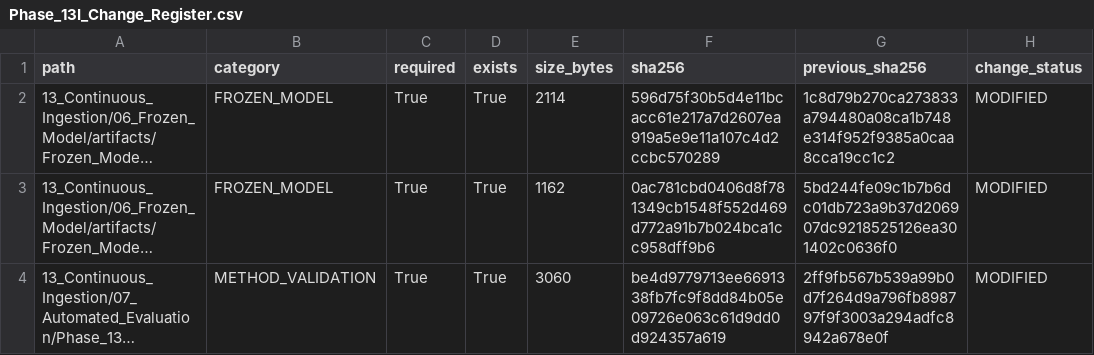
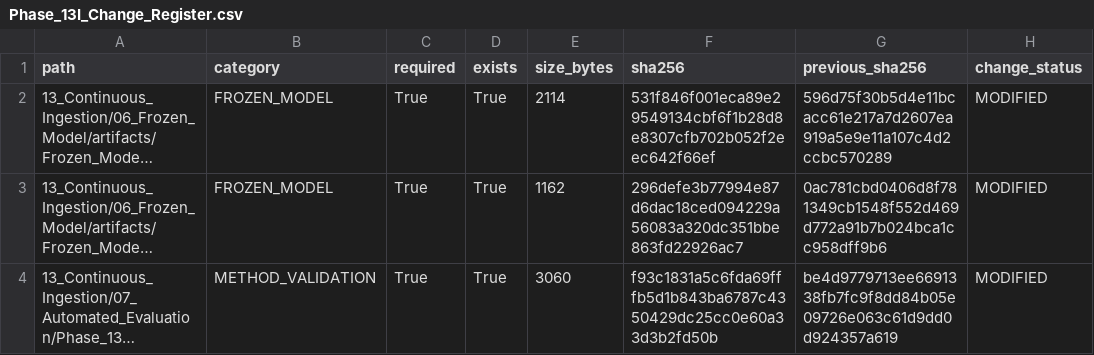
Before and after one commit to Rahul787-ai/Semiconductor-Credit-Risk-ML-main, a CSV file: 13_Continuous_Ingestion/08_Governance/Phase_13I_Change_Register.csv, drawn as a sheet; long unchanged cells end in …; the diff names each change by its address in the sheet, - before the commit and + after, or states it on an @@ line.

```diff
--- a/13_Continuous_Ingestion/08_Governance/Phase_13I_Change_Register.csv
+++ b/13_Continuous_Ingestion/08_Governance/Phase_13I_Change_Register.csv
-F2 (sha256): 596d75f30b5d4e11bcacc61e217a7d2607ea919a5e9e11a107c4d2ccbc570289
+F2 (sha256): 531f846f001eca89e29549134cbf6f1b28d8e8307cfb702b052f2eec642f66ef
-G2 (previous_sha256): 1c8d79b270ca273833a794480a08ca1b748e314f952f9385a0caa8cca19cc1c2
+G2 (previous_sha256): 596d75f30b5d4e11bcacc61e217a7d2607ea919a5e9e11a107c4d2ccbc570289
-F3 (sha256): 0ac781cbd0406d8f781349cb1548f552d469d772a91b7b024bca1cc958dff9b6
+F3 (sha256): 296defe3b77994e87d6dac18ced094229a56083a320dc351bbe863fd22926ac7
-G3 (previous_sha256): 5bd244fe09c1b7b6dc01db723a9b37d206907dc9218525126ea301402c0636f0
+G3 (previous_sha256): 0ac781cbd0406d8f781349cb1548f552d469d772a91b7b024bca1cc958dff9b6
-F4 (sha256): be4d9779713ee6691338fb7fc9f8dd84b05e09726e063c61d9dd0d924357a619
+F4 (sha256): f93c1831a5c6fda69fffb5d1b843ba6787c4350429dc25cc0e60a33d3b2fd50b
-G4 (previous_sha256): 2ff9fb567b539a99b0d7f264d9a796fb898797f9f3003a294adfc8942a678e0f
+G4 (previous_sha256): be4d9779713ee6691338fb7fc9f8dd84b05e09726e063c61d9dd0d924357a619
```
Also changed, not shown: 13_Continuous_Ingestion/08_Governance/Phase_13I_Artifact_Hashes.csv, 10 other files.
